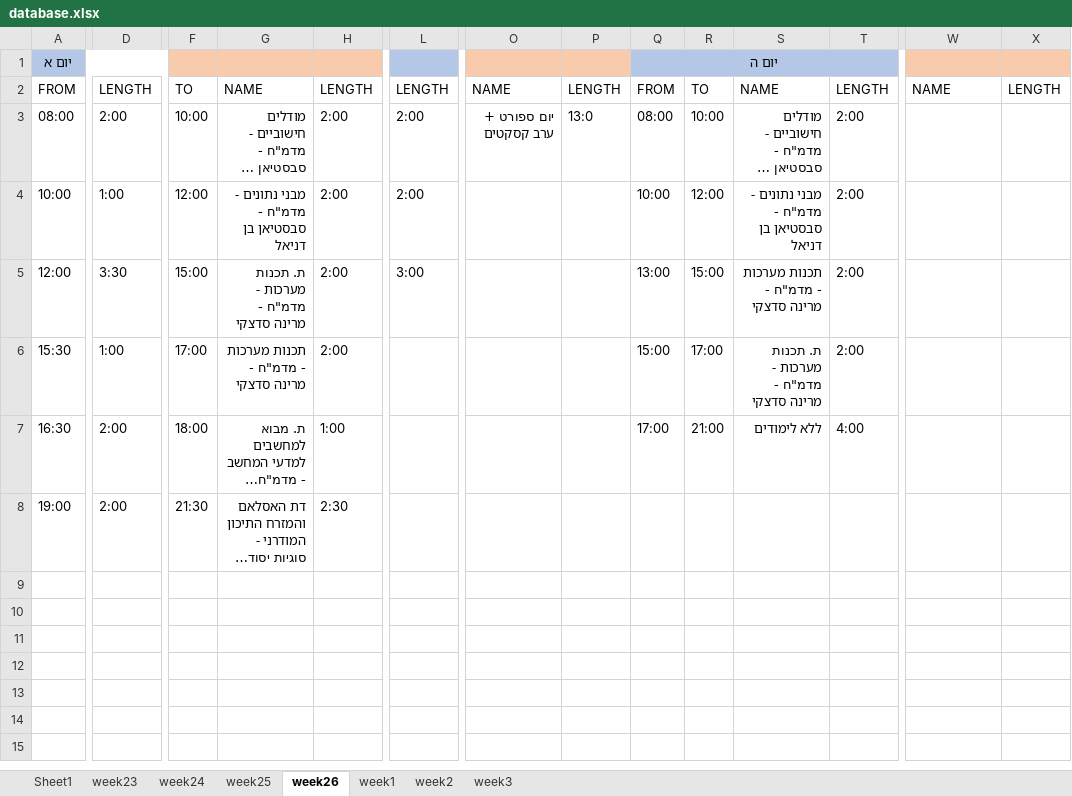
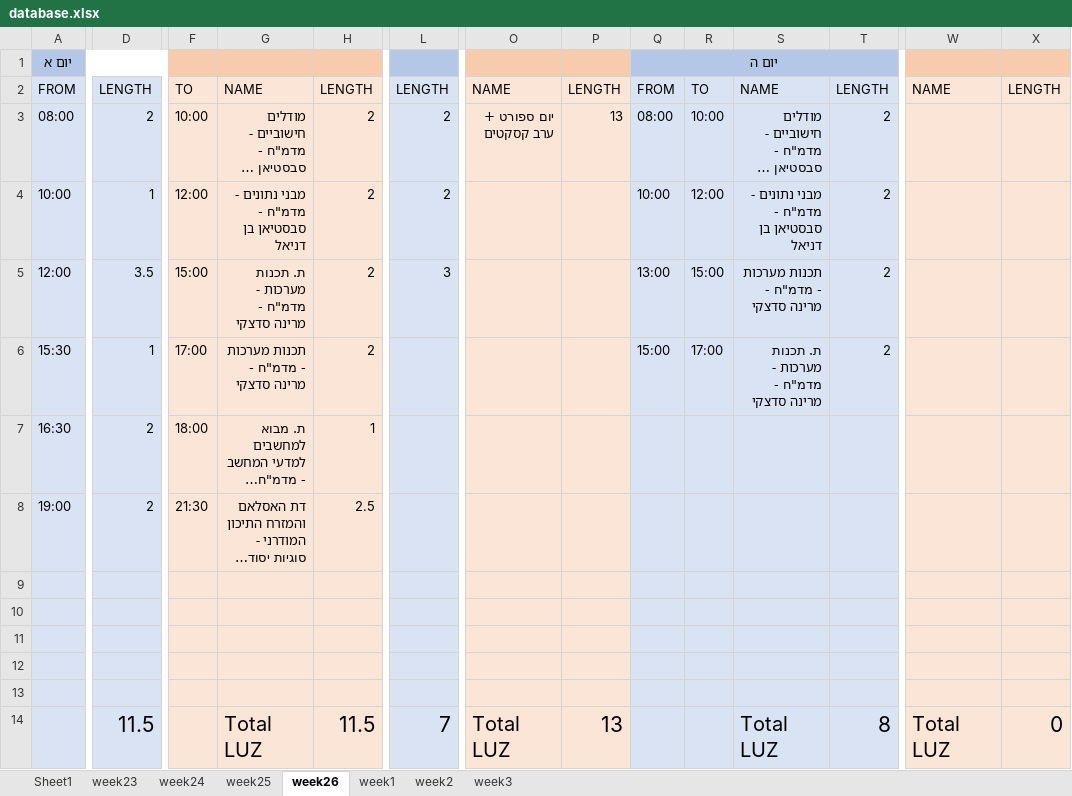
Before and after one commit to avivdro/autoCal, an Excel workbook: database.xlsx, sheet week26, drawn as a sheet; only a part is shown, gaps mark what is left out; long unchanged cells end in …; values as stored, in another font and other column widths than the file's, no borders; rows hold the shown columns only; the diff covers the shown part only; the diff names each change by its address in the sheet, - before the commit and + after, or states it on an @@ line.

```diff
--- a/database.xlsx (sheet week26)
+++ b/database.xlsx (sheet week26)
-F1:H1 fill: none
+F1:H1 fill: #F8CBAD
-O1:P1 fill: none
+O1:P1 fill: #F8CBAD
-W1:X1 fill: none
+W1:X1 fill: #F8CBAD
-A2:D8 fill: none
+A2:D8 fill: #DAE3F3
-F2:H8 fill: none
+F2:H8 fill: #FBE5D6
-L2:L8 fill: none
+L2:L8 fill: #DAE3F3
-O2:P8 fill: none
+O2:P8 fill: #FBE5D6
-Q2:T8 fill: none
+Q2:T8 fill: #DAE3F3
-W2:X8 fill: none
+W2:X8 fill: #FBE5D6
-D3: 2:00
+D3: 2
-H3:H6: 2:00
+H3:H6: 2
-L3:L4: 2:00
+L3:L4: 2
-P3: 13:0
+P3: 13
-T3:T6: 2:00
+T3:T6: 2
-D4: 1:00
+D4: 1
-D5: 3:30
+D5: 3.5
-L5: 3:00
+L5: 3
-D6: 1:00
+D6: 1
-D7:D8: 2:00
+D7:D8: 2
-H7: 1:00
+H7: 1
-Q7: 17:00
+Q7: (empty)
-R7: 21:00
+R7: (empty)
-S7: ללא לימודים
+S7: (empty)
-T7: 4:00
+T7: (empty)
-H8: 2:30
+H8: 2.5
+row 9: (empty)
+row 10: (empty)
+row 11: (empty)
+row 12: (empty)
+row 13: (empty)
+row 14:  | 11.5 |  | Total LUZ | 11.5 | 7 | Total LUZ | 13 |  |  | Total LUZ | 8 | Total LUZ | 0
```
Also changed, not shown: cell formats elsewhere in this sheet, sheet Sheet1, sheet week25, sheet week23, sheet week1, sheet week2, sheet week24, 1 more sheet, 2 other files.
